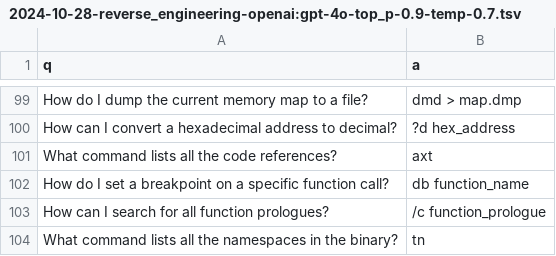
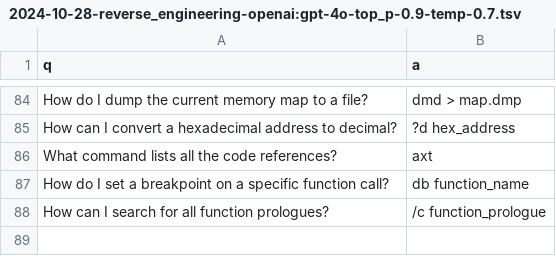
Before and after one commit to dnakov/r2ai-model, a TSV file: data/radare2/pending/2024-10-28-reverse_engineering-openai:gpt-4o-top_p-0.9-temp-0.7.tsv, drawn as a sheet; only a part is shown, gaps mark what is left out; the diff covers the shown part only.

```diff
--- a/data/radare2/pending/2024-10-28-reverse_engineering-openai:gpt-4o-top_p-0.9-temp-0.7.tsv
+++ b/data/radare2/pending/2024-10-28-reverse_engineering-openai:gpt-4o-top_p-0.9-temp-0.7.tsv
@@ -103,2 +88 @@ How do I set a breakpoint on a specific function call?	db function_name
 How can I search for all function prologues?	/c function_prologue
-What command lists all the namespaces in the binary?	tn
```
Also changed, not shown: 15 removed rows elsewhere in this file, data/radare2/pending/claude-numbers2.tsv, data/radare2/pending/radare2_todo.tsv, 3 other files.
